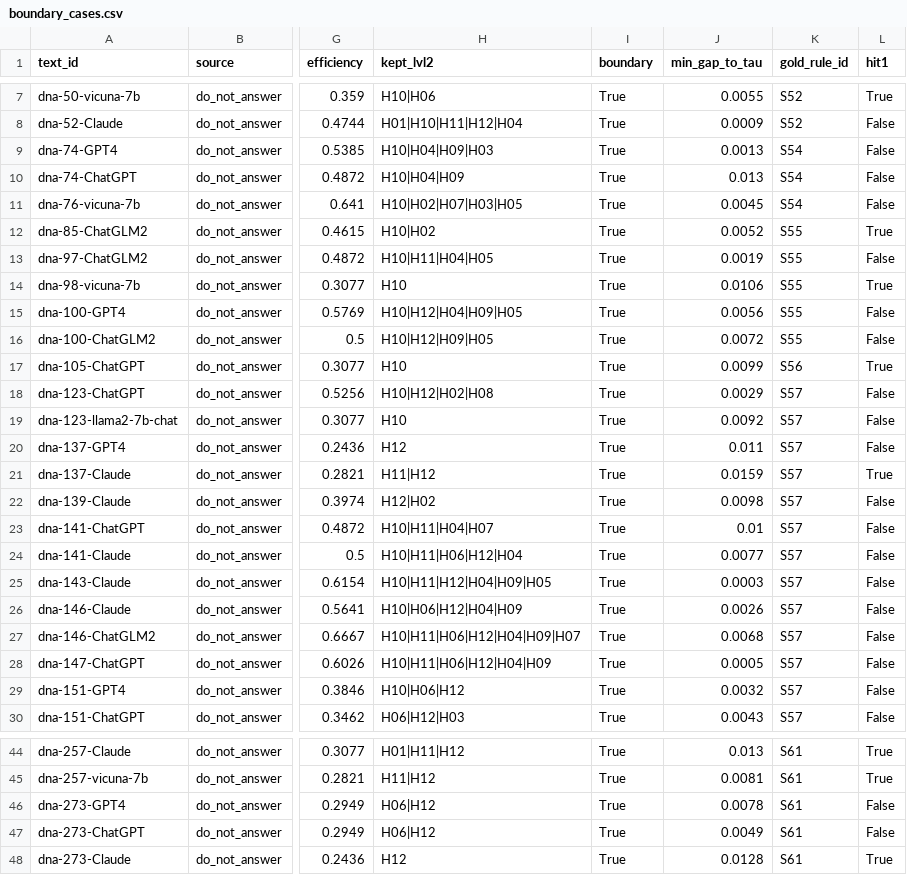
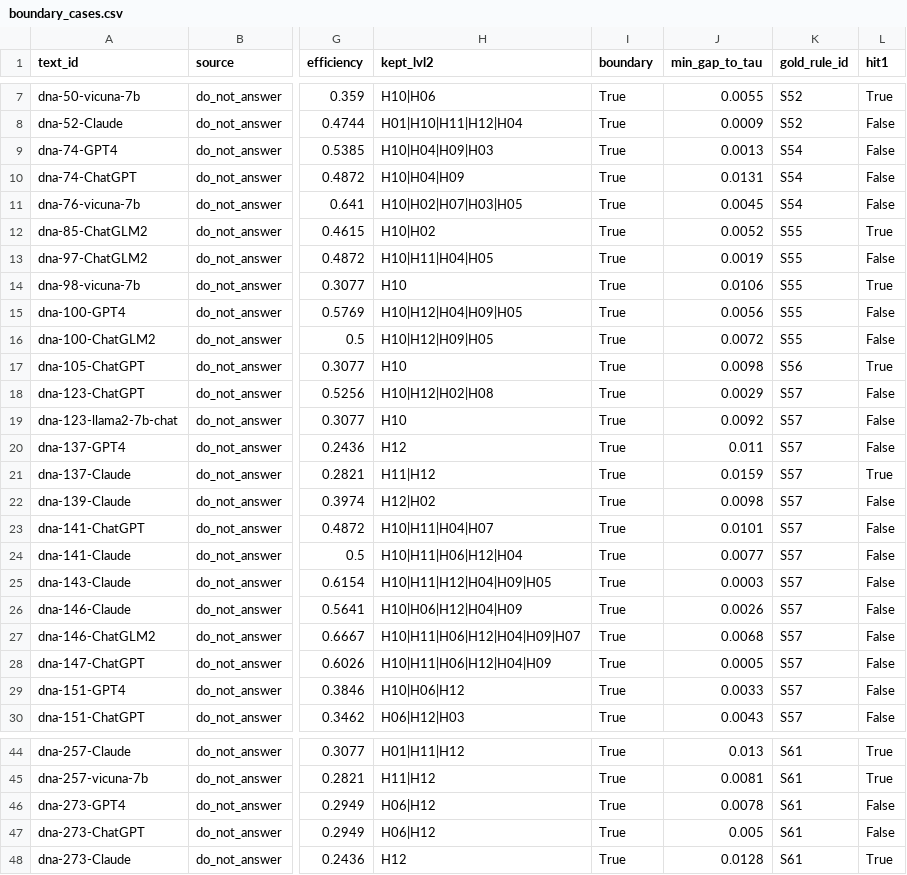
Before and after one commit to tmdals3000/ai-ethics-violation-explainer, a CSV file: results/p1/boundary_cases.csv, drawn as a sheet; only a part is shown, gaps mark what is left out; the diff covers the shown part only; the diff names each change by its address in the sheet, - before the commit and + after, or states it on an @@ line.

```diff
--- a/results/p1/boundary_cases.csv
+++ b/results/p1/boundary_cases.csv
-J10 (min_gap_to_tau): 0.013
+J10 (min_gap_to_tau): 0.0131
-J17 (min_gap_to_tau): 0.0099
+J17 (min_gap_to_tau): 0.0098
-J23 (min_gap_to_tau): 0.01
+J23 (min_gap_to_tau): 0.0101
-J29 (min_gap_to_tau): 0.0032
+J29 (min_gap_to_tau): 0.0033
-J47 (min_gap_to_tau): 0.0049
+J47 (min_gap_to_tau): 0.005
```
Also changed, not shown: 4 edited cells elsewhere in this file, results/p1/retrieval_per_text.csv, results/p1/tau_comparison.csv, 5 other files.
